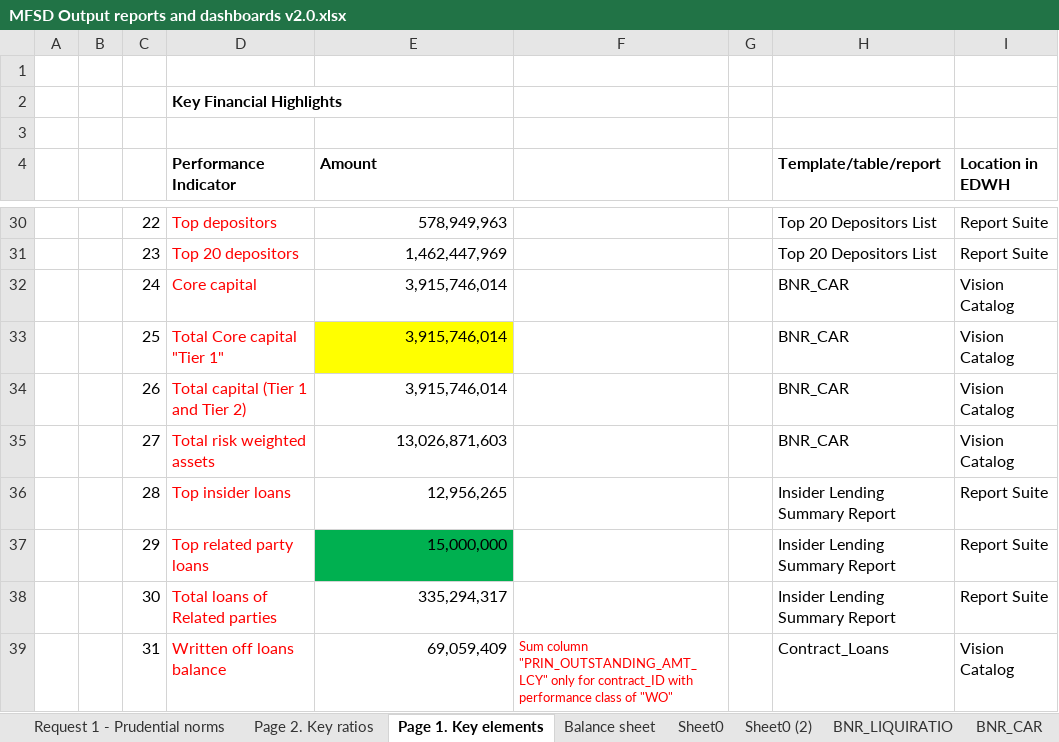
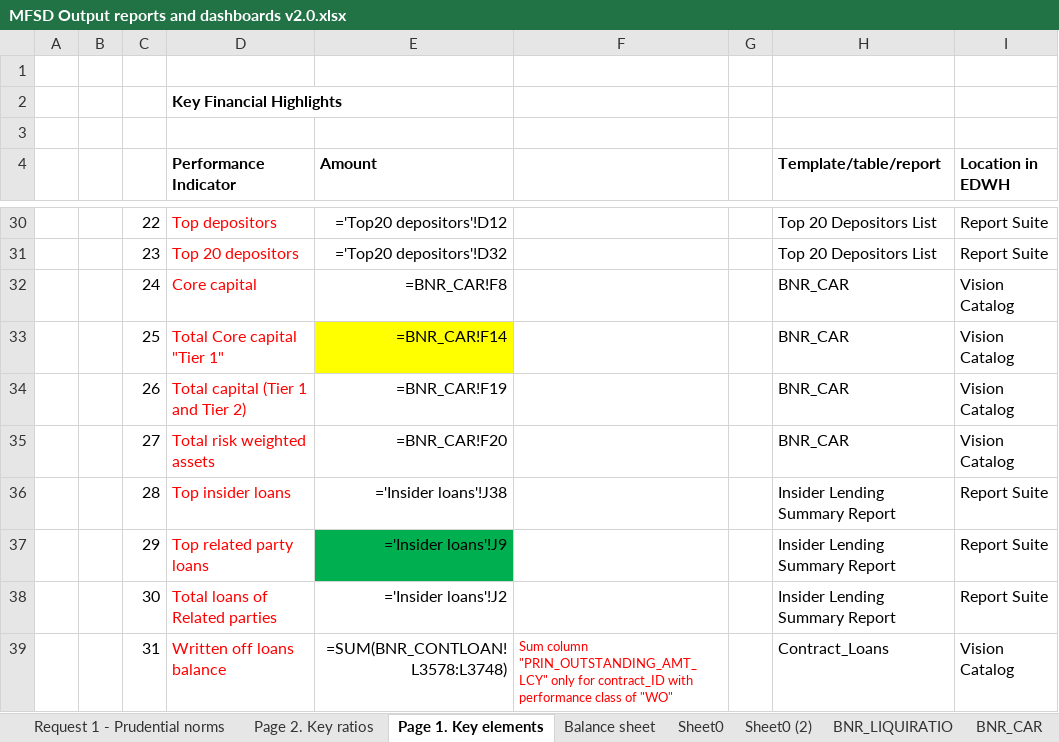
Before and after one commit to mosescy7/MFI, an Excel workbook: Documentation/MFSD Output reports and dashboards v2.0.xlsx, sheet Page 1. Key elements, drawn as a sheet; only a part is shown, gaps mark what is left out; values as stored, in another font and other column widths than the file's, no borders; formulas without a stored value are shown as written; the diff covers the shown part only; the diff names each change by its address in the sheet, - before the commit and + after, or states it on an @@ line.

```diff
--- a/Documentation/MFSD Output reports and dashboards v2.0.xlsx (sheet Page 1. Key elements)
+++ b/Documentation/MFSD Output reports and dashboards v2.0.xlsx (sheet Page 1. Key elements)
-E30 (Amount): 578,949,963
+E30 (Amount): ='Top20 depositors'!D12
-E31 (Amount): 1,462,447,969
+E31 (Amount): ='Top20 depositors'!D32
-E32 (Amount): 3,915,746,014
+E32 (Amount): =BNR_CAR!F8
-E33 (Amount): 3,915,746,014
+E33 (Amount): =BNR_CAR!F14
-E34 (Amount): 3,915,746,014
+E34 (Amount): =BNR_CAR!F19
-E35 (Amount): 13,026,871,603
+E35 (Amount): =BNR_CAR!F20
-E36 (Amount): 12,956,265
+E36 (Amount): ='Insider loans'!J38
-E37 (Amount): 15,000,000
+E37 (Amount): ='Insider loans'!J9
-E38 (Amount): 335,294,317
+E38 (Amount): ='Insider loans'!J2
-E39 (Amount): 69,059,409
+E39 (Amount): =SUM(BNR_CONTLOAN!L3578:L3748)
```
Also changed, not shown: 22 edited cells and merged cells elsewhere in this sheet, sheet Gender in Mgt, sheet NOP, sheet Page 2. Key ratios, sheet BNR_LIQUIRATIO, sheet BNR_CAR, sheet NPLs from CONTLOAN, 2 more sheets, other sheet tabs, charts or pictures, Other Predential Norms/Other prudential indicators querries.xlsx, 8 other files.
